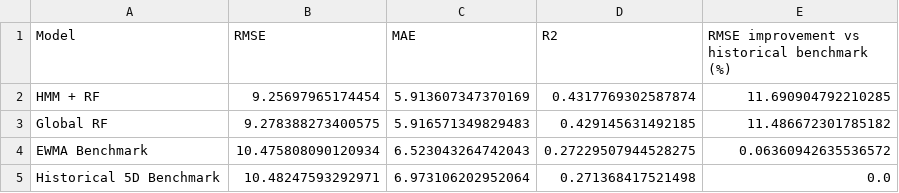
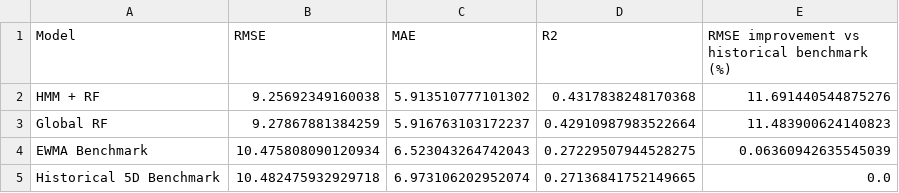
Before and after one commit to Fakhruddin12/hmm-regime-volatility-forecasting, a CSV file: outputs_forward_5day_volatility/forecast_results.csv, drawn as a sheet.

```diff
--- a/outputs_forward_5day_volatility/forecast_results.csv
+++ b/outputs_forward_5day_volatility/forecast_results.csv
@@ -1,5 +1,5 @@
 Model,RMSE,MAE,R2,RMSE improvement vs historical benchmark (%)
-HMM + RF,9.25697965174454,5.913607347370169,0.4317769302587874,11.690904792210285
-Global RF,9.278388273400575,5.916571349829483,0.429145631492185,11.486672301785182
-EWMA Benchmark,10.475808090120934,6.523043264742043,0.27229507944528275,0.06360942635536572
-Historical 5D Benchmark,10.48247593292971,6.973106202952064,0.271368417521498,0.0
+HMM + RF,9.25692349160038,5.913510777101302,0.4317838248170368,11.691440544875276
+Global RF,9.27867881384259,5.916763103172237,0.42910987983522664,11.483900624140823
+EWMA Benchmark,10.475808090120934,6.523043264742043,0.27229507944528275,0.06360942635545039
+Historical 5D Benchmark,10.482475932929718,6.973106202952074,0.27136841752149665,0.0
```
Also changed, not shown: outputs_forward_5day_volatility/feature_importance.csv, outputs_forward_5day_volatility/hmm_state_summary.csv, 11 other files.
